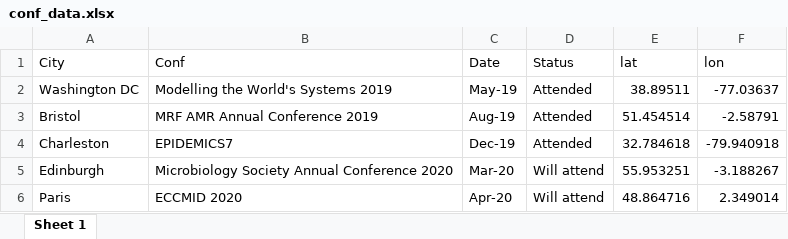
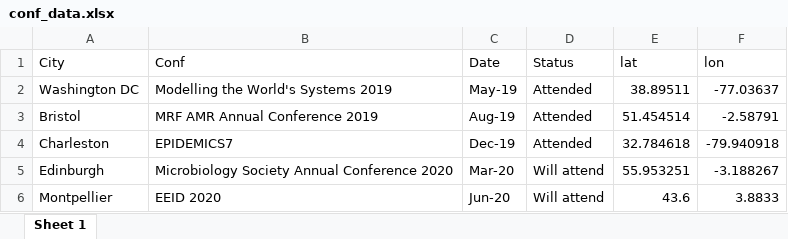
Before and after one commit to qleclerc/qleclerc, an Excel workbook: content/conference/conf_data.xlsx, sheet Sheet 1, drawn as a sheet; values as stored, in another font and other column widths than the file's, no borders; removed rows and columns are numbered as before the commit, all else as after; the diff names each change by its address in the sheet, - before the commit and + after, or states it on an @@ line.

Commit message:
added news page, updated conference

```diff
--- a/content/conference/conf_data.xlsx (sheet Sheet 1)
+++ b/content/conference/conf_data.xlsx (sheet Sheet 1)
-row 6: Paris | ECCMID 2020 | Apr-20 | Will attend | 48.864716 | 2.349014
+row 6: Montpellier | EEID 2020 | Jun-20 | Will attend | 43.6 | 3.8833
```
Also changed, not shown: 13 other files.
